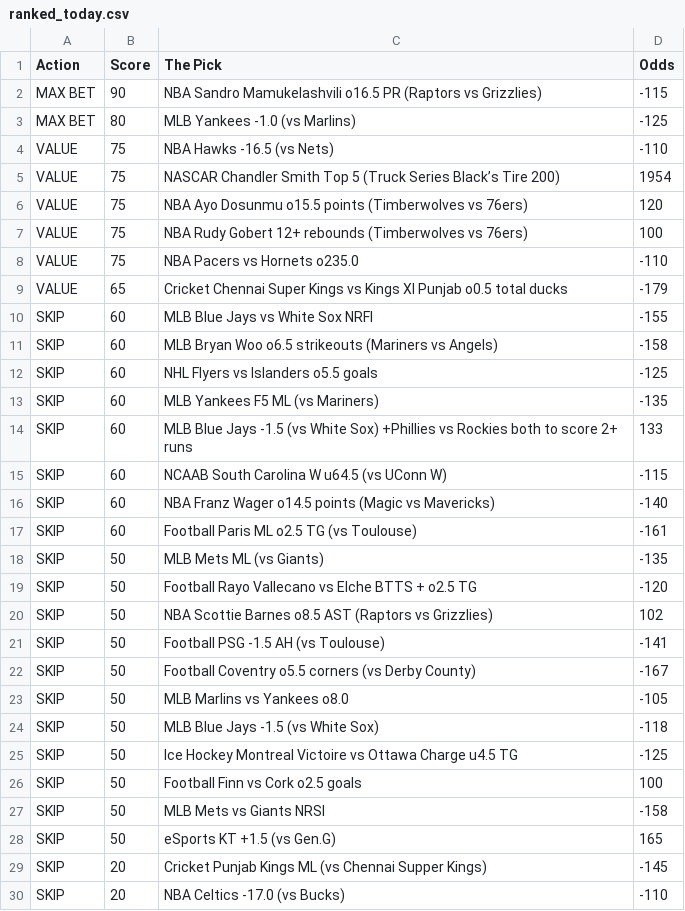
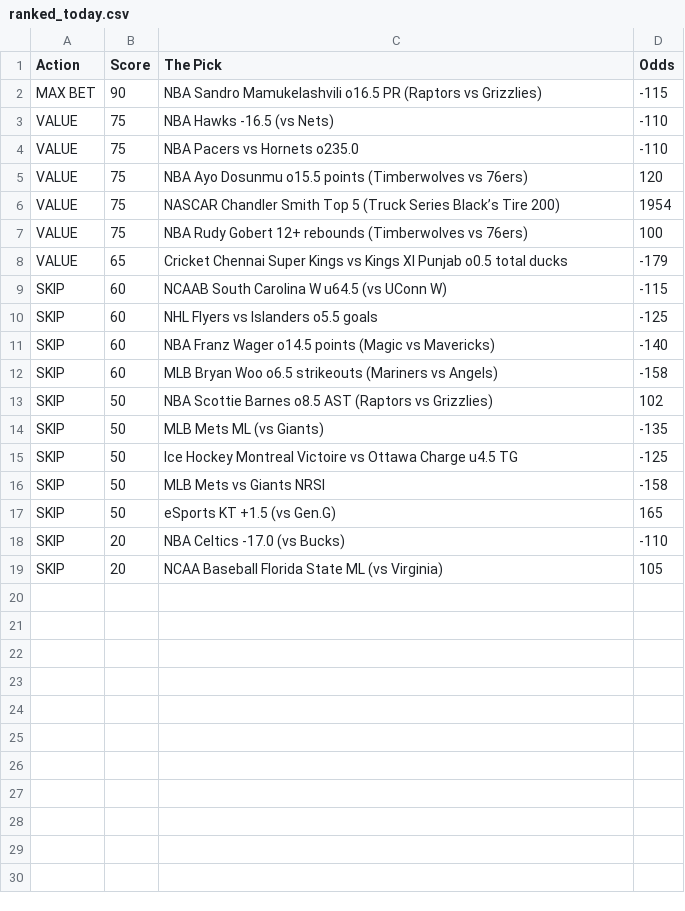
Before and after one commit to CameronBroussard6/Sports_Picks_Ranked, a CSV file: ranked_today.csv, drawn as a sheet; only a part is shown; the shorter side is filled out with more unchanged rows; the diff covers the shown part only.

```diff
--- a/ranked_today.csv
+++ b/ranked_today.csv
@@ -2,29 +2,17 @@ Action,Score,The Pick,Odds
 MAX BET,90,NBA Sandro Mamukelashvili o16.5 PR (Raptors vs Grizzlies),-115
-MAX BET,80,MLB Yankees -1.0 (vs Marlins),-125
 VALUE,75,NBA Hawks -16.5 (vs Nets),-110
+VALUE,75,NBA Pacers vs Hornets o235.0,-110
+VALUE,75,NBA Ayo Dosunmu o15.5 points (Timberwolves vs 76ers),120
 VALUE,75,NASCAR Chandler Smith Top 5 (Truck Series Black’s Tire 200),1954
-VALUE,75,NBA Ayo Dosunmu o15.5 points (Timberwolves vs 76ers),120
 VALUE,75,NBA Rudy Gobert 12+ rebounds (Timberwolves vs 76ers),100
-VALUE,75,NBA Pacers vs Hornets o235.0,-110
 VALUE,65,Cricket Chennai Super Kings vs Kings XI Punjab o0.5 total ducks,-179
-SKIP,60,MLB Blue Jays vs White Sox NRFI,-155
+SKIP,60,NCAAB South Carolina W u64.5 (vs UConn W),-115
+SKIP,60,NHL Flyers vs Islanders o5.5 goals,-125
+SKIP,60,NBA Franz Wager o14.5 points (Magic vs Mavericks),-140
 SKIP,60,MLB Bryan Woo o6.5 strikeouts (Mariners vs Angels),-158
-SKIP,60,NHL Flyers vs Islanders o5.5 goals,-125
-SKIP,60,MLB Yankees F5 ML (vs Mariners),-135
-SKIP,60,MLB Blue Jays -1.5 (vs White Sox) +Phillies vs Rockies both to score 2+ runs,133
-SKIP,60,NCAAB South Carolina W u64.5 (vs UConn W),-115
-SKIP,60,NBA Franz Wager o14.5 points (Magic vs Mavericks),-140
-SKIP,60,Football Paris ML o2.5 TG (vs Toulouse),-161
+SKIP,50,NBA Scottie Barnes o8.5 AST (Raptors vs Grizzlies),102
 SKIP,50,MLB Mets ML (vs Giants),-135
-SKIP,50,Football Rayo Vallecano vs Elche BTTS + o2.5 TG,-120
-SKIP,50,NBA Scottie Barnes o8.5 AST (Raptors vs Grizzlies),102
-SKIP,50,Football PSG -1.5 AH (vs Toulouse),-141
-SKIP,50,Football Coventry o5.5 corners (vs Derby County),-167
-SKIP,50,MLB Marlins vs Yankees o8.0,-105
-SKIP,50,MLB Blue Jays -1.5 (vs White Sox),-118
 SKIP,50,Ice Hockey Montreal Victoire vs Ottawa Charge u4.5 TG,-125
-SKIP,50,Football Finn vs Cork o2.5 goals,100
 SKIP,50,MLB Mets vs Giants NRSI,-158
 SKIP,50,eSports KT +1.5 (vs Gen.G),165
-SKIP,20,Cricket Punjab Kings ML (vs Chennai Supper Kings),-145
 SKIP,20,NBA Celtics -17.0 (vs Bucks),-110
```
Also changed, not shown: 1 removed row elsewhere in this file.
